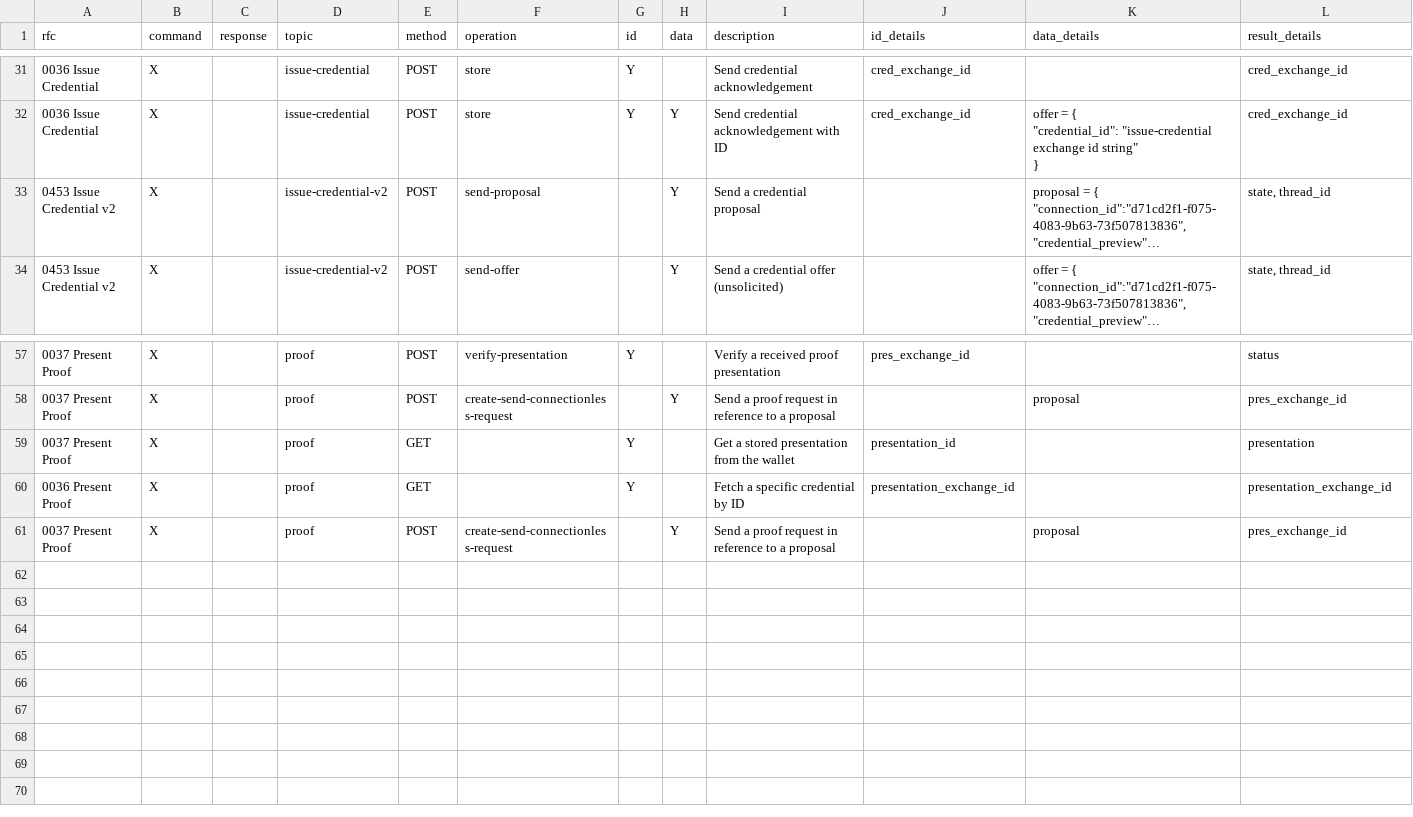
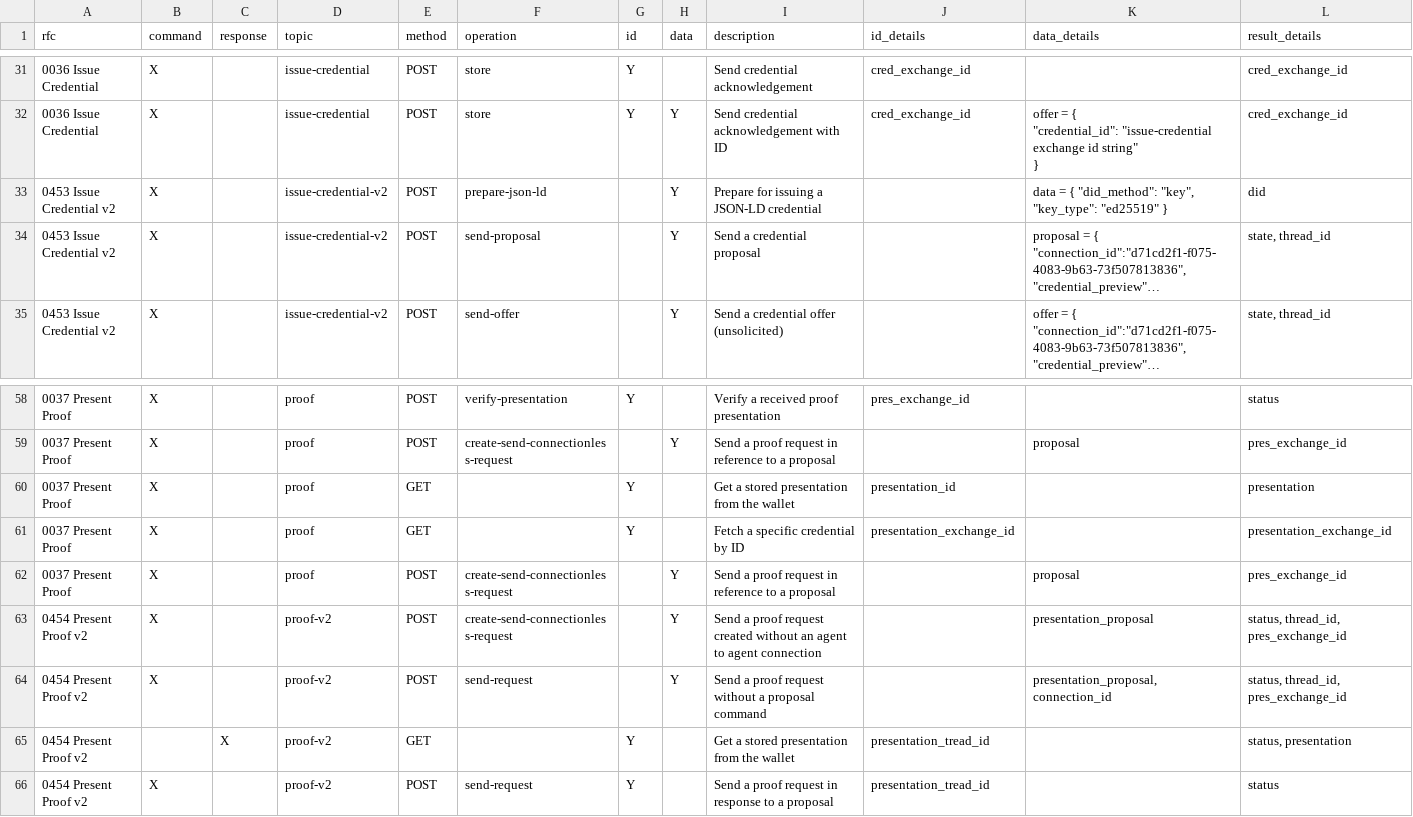
Before and after one commit to Matt-Spence/aries-agent-test-harness, a CSV file: aries-backchannels/backchannel_operations.csv, drawn as a sheet; only a part is shown, gaps mark what is left out; long unchanged cells end in …; addresses are those after the commit; the diff names each change by its address in the sheet, - before the commit and + after, or states it on an @@ line.

Commit message:
fix merge issue with master
Signed-off-by: Sheldon Regular <sheldon.regular@gmail.com>

```diff
--- a/aries-backchannels/backchannel_operations.csv
+++ b/aries-backchannels/backchannel_operations.csv
+row 33: 0453 Issue Credential v2 | X |  | issue-credential-v2 | POST | prepare-json-ld |  | Y | Prepare for issuing a JSON-LD credential |  | data = { "did_method": "key", "key_type": "ed25519" } | did
-A61 (rfc): 0036 Present Proof
+A61 (rfc): 0037 Present Proof
+row 63: 0454 Present Proof v2 | X |  | proof-v2 | POST | create-send-connectionless-request |  | Y | Send a proof request created without an agent to agent connection |  | presentation_proposal | status, thread_id, pres_exchange_id
+row 64: 0454 Present Proof v2 | X |  | proof-v2 | POST | send-request |  | Y | Send a proof request without a proposal command |  | presentation_proposal, connection_id | status, thread_id, pres_exchange_id
+row 65: 0454 Present Proof v2 |  | X | proof-v2 | GET |  | Y |  | Get a stored presentation from the wallet | presentation_tread_id |  | status, presentation
+row 66: 0454 Present Proof v2 | X |  | proof-v2 | POST | send-request | Y |  | Send a proof request in response to a proposal | presentation_tread_id |  | status
```
Also changed, not shown: aries-backchannels/data/backchannel_operations.csv, 1 other file.
